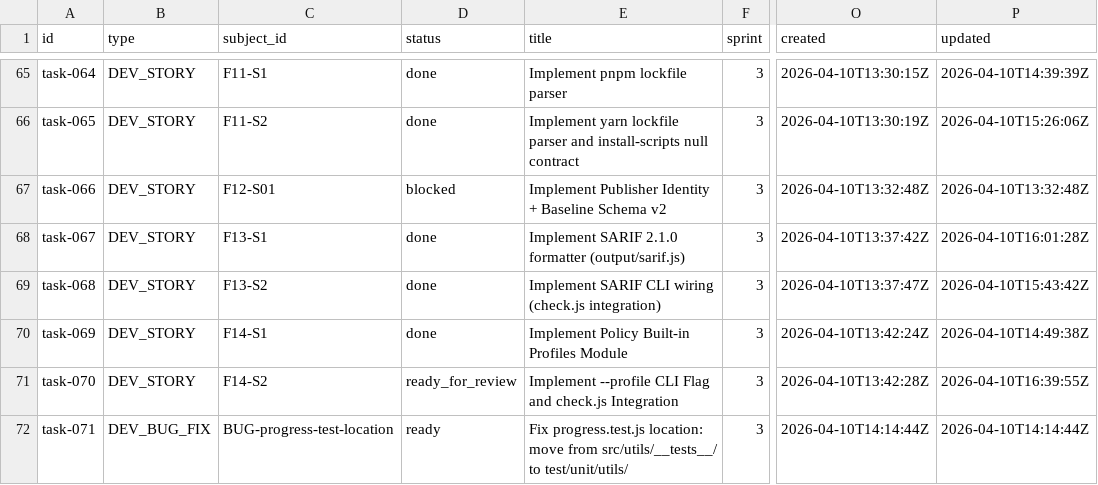
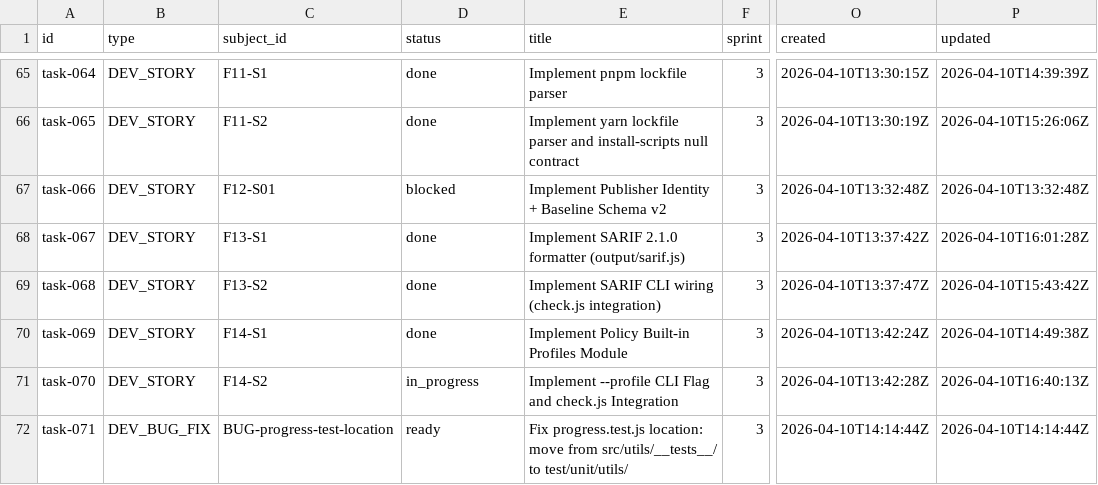
Before and after one commit to tayyabt/trustlock, a CSV file: tasks/backlog.csv, drawn as a sheet; only a part is shown, gaps mark what is left out; the diff names each change by its address in the sheet, - before the commit and + after, or states it on an @@ line.

Commit message:
task-070: record control-plane updates

```diff
--- a/tasks/backlog.csv
+++ b/tasks/backlog.csv
-D71 (status): ready_for_review
+D71 (status): in_progress
-P71 (updated): 2026-04-10T16:39:55Z
+P71 (updated): 2026-04-10T16:40:13Z
```
